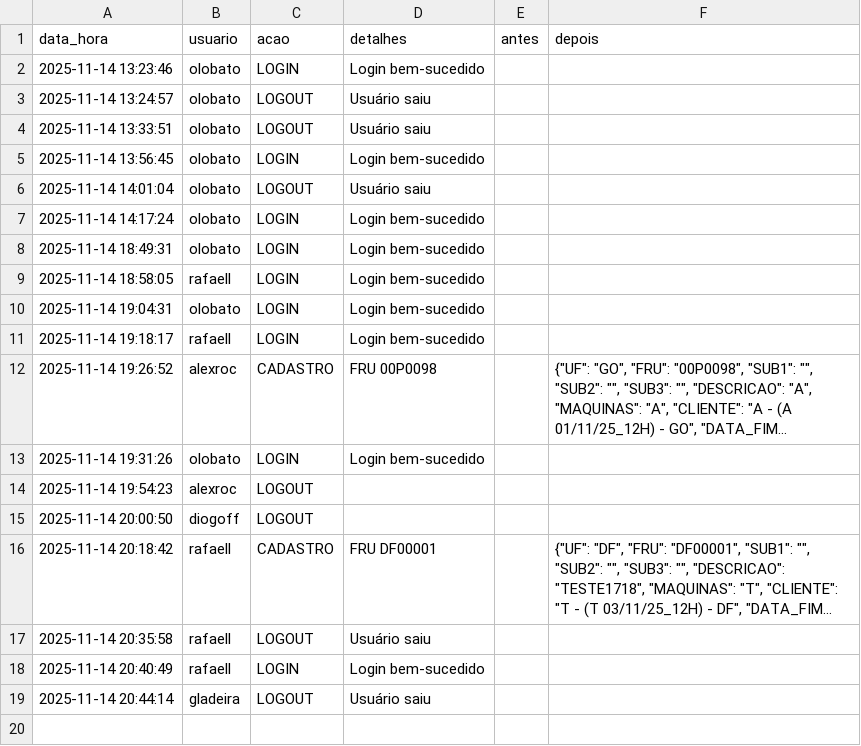
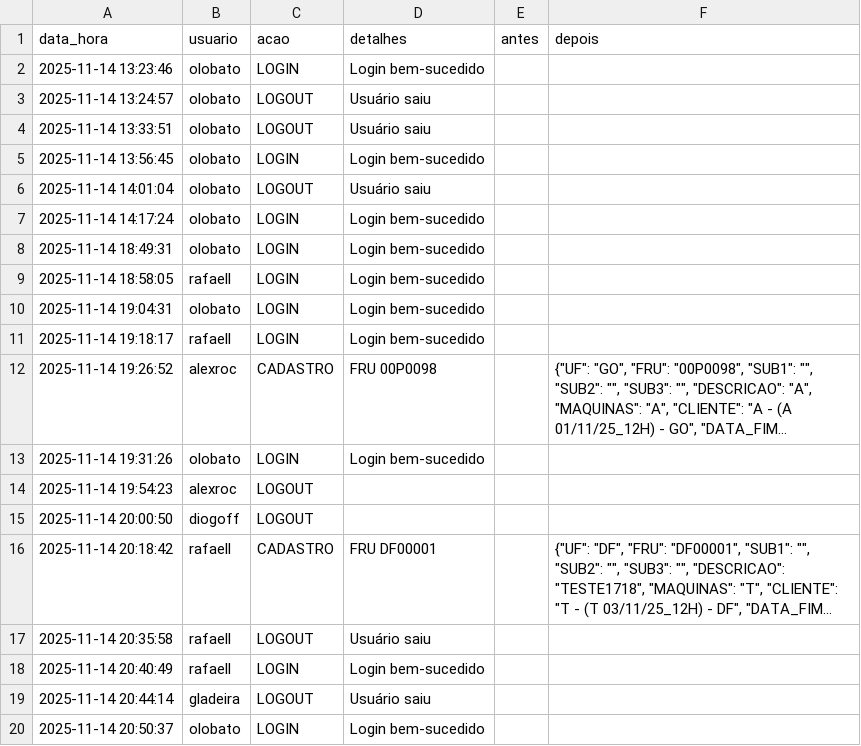
Before and after one commit to otavilobato/pecas1, a CSV file: logs.csv, drawn as a sheet; long unchanged cells end in …; the diff names each change by its address in the sheet, - before the commit and + after, or states it on an @@ line.

Commit message:
Atualização automática logs (14/11/2025 20:50)

```diff
--- a/logs.csv
+++ b/logs.csv
+row 20: 2025-11-14 20:50:37 | olobato | LOGIN | Login bem-sucedido
```
